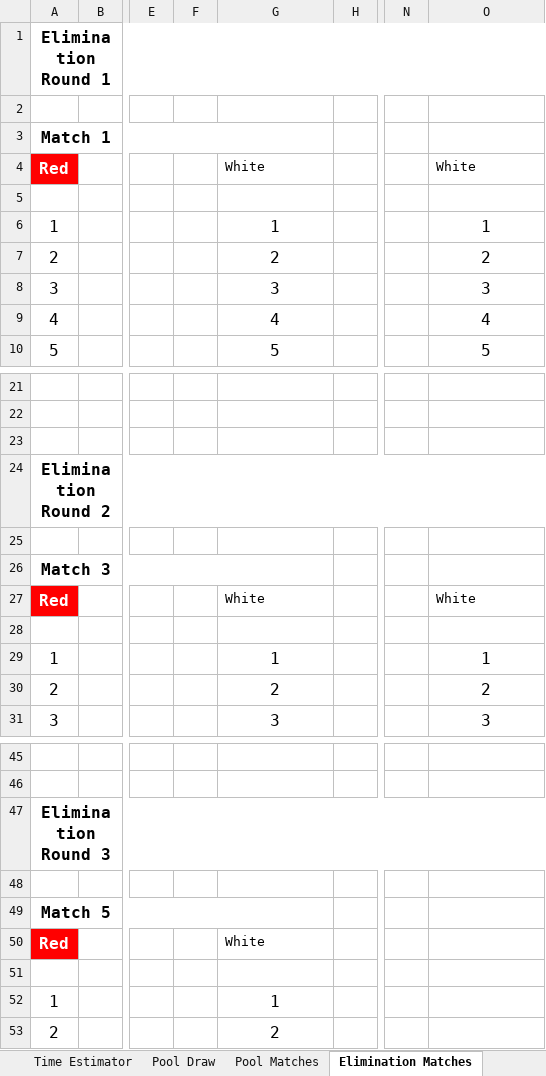
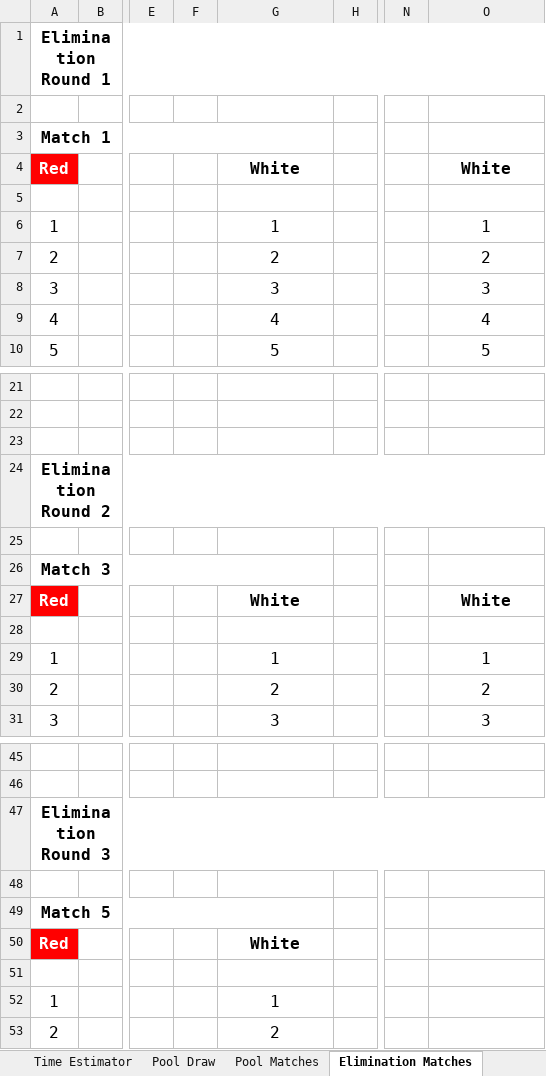
Before and after one commit to gitrgoliveira/bracket-creator, an Excel workbook: pools-example-small.xlsx, sheet Elimination Matches, drawn as a sheet; only a part is shown, gaps mark what is left out; values as stored, in another font and other column widths than the file's, no borders; the diff names each change by its address in the sheet, - before the commit and + after, or states it on an @@ line.

```diff
--- a/pools-example-small.xlsx (sheet Elimination Matches)
+++ b/pools-example-small.xlsx (sheet Elimination Matches)
@@ G4 bold: off → on, text size: larger, alignment: left → center @@
@@ O4 bold: off → on, text size: larger, alignment: left → center @@
@@ G27 bold: off → on, text size: larger, alignment: left → center @@
@@ O27 bold: off → on, text size: larger, alignment: left → center @@
@@ G50 bold: off → on, text size: larger, alignment: left → center @@
```
Also changed, not shown: sheet data, sheet Pool Matches, sheet Tree 1, playoffs-example-large.xlsx, playoffs-example-medium.xlsx, 15 other files.
